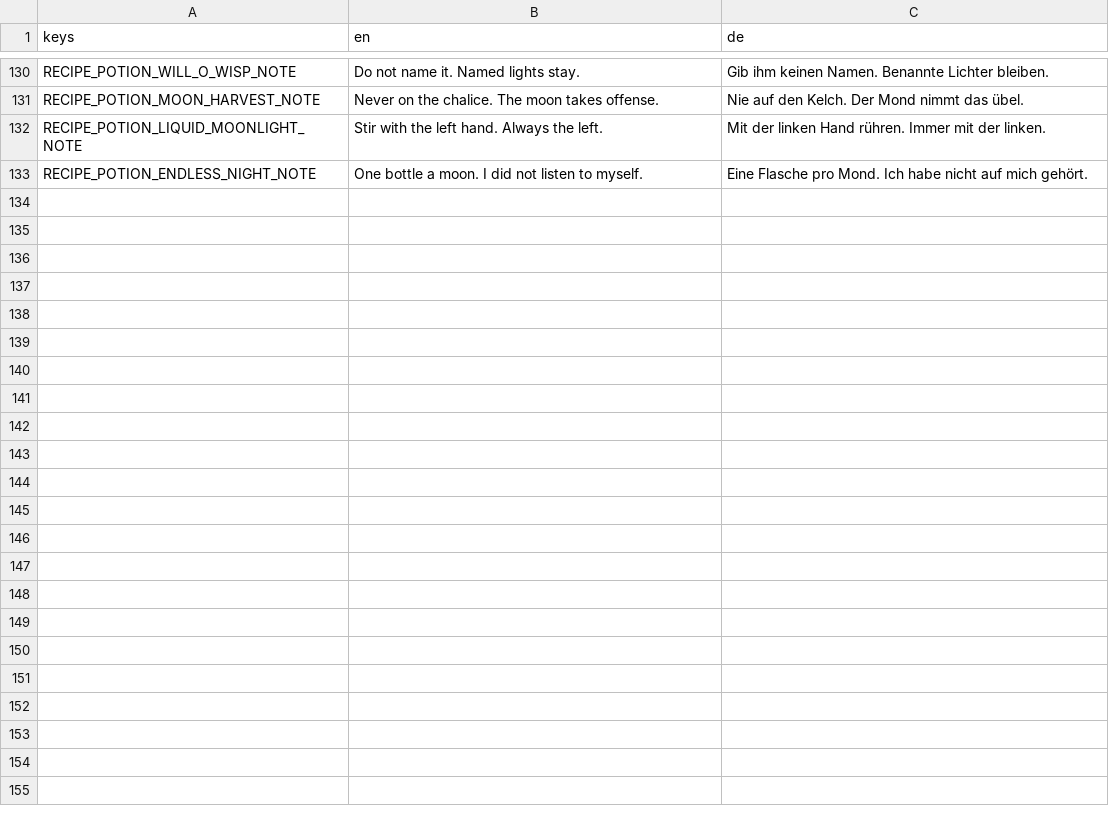
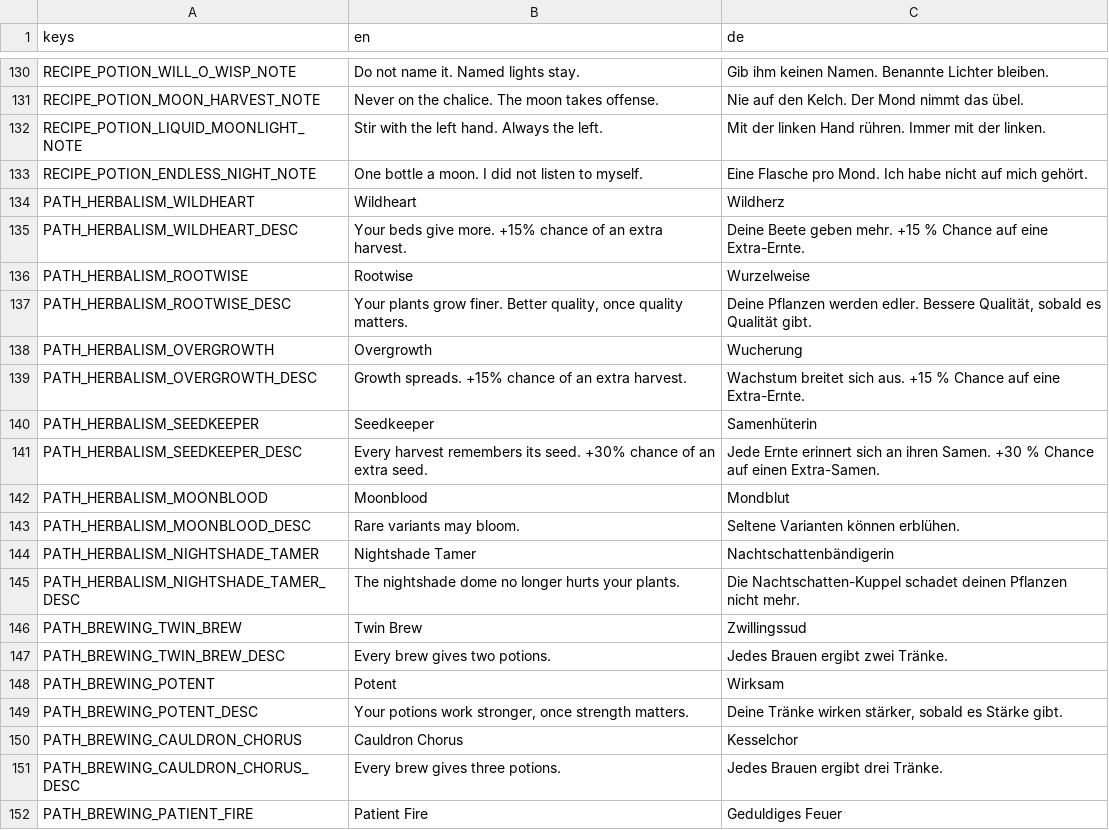
Before and after one commit to robinbrenner11/Witch-game, a CSV file: data/translations/texts.csv, drawn as a sheet; only a part is shown, gaps mark what is left out; the diff covers the shown part only.

```diff
--- a/data/translations/texts.csv
+++ b/data/translations/texts.csv
@@ -141 +141,20 @@ RECIPE_POTION_LIQUID_MOONLIGHT_NOTE,Stir with the left hand. Always the left.,Mi
 RECIPE_POTION_ENDLESS_NIGHT_NOTE,One bottle a moon. I did not listen to myself.,Eine Flasche pro Mond. Ich habe nicht auf mich gehört.
+PATH_HERBALISM_WILDHEART,Wildheart,Wildherz
+PATH_HERBALISM_WILDHEART_DESC,Your beds give more. +15% chance of an extra harvest.,Deine Beete geben mehr. +15 % Chance auf eine Extra-Ernte.
+PATH_HERBALISM_ROOTWISE,Rootwise,Wurzelweise
+PATH_HERBALISM_ROOTWISE_DESC,"Your plants grow finer. Better quality, once quality matters.","Deine Pflanzen werden edler. Bessere Qualität, sobald es Qualität gibt."
+PATH_HERBALISM_OVERGROWTH,Overgrowth,Wucherung
+PATH_HERBALISM_OVERGROWTH_DESC,Growth spreads. +15% chance of an extra harvest.,Wachstum breitet sich aus. +15 % Chance auf eine Extra-Ernte.
+PATH_HERBALISM_SEEDKEEPER,Seedkeeper,Samenhüterin
+PATH_HERBALISM_SEEDKEEPER_DESC,Every harvest remembers its seed. +30% chance of an extra seed.,Jede Ernte erinnert sich an ihren Samen. +30 % Chance auf einen Extra-Samen.
+PATH_HERBALISM_MOONBLOOD,Moonblood,Mondblut
+PATH_HERBALISM_MOONBLOOD_DESC,Rare variants may bloom.,Seltene Varianten können erblühen.
+PATH_HERBALISM_NIGHTSHADE_TAMER,Nightshade Tamer,Nachtschattenbändigerin
+PATH_HERBALISM_NIGHTSHADE_TAMER_DESC,The nightshade dome no longer hurts your plants.,Die Nachtschatten-Kuppel schadet deinen Pflanzen nicht mehr.
+PATH_BREWING_TWIN_BREW,Twin Brew,Zwillingssud
+PATH_BREWING_TWIN_BREW_DESC,Every brew gives two potions.,Jedes Brauen ergibt zwei Tränke.
+PATH_BREWING_POTENT,Potent,Wirksam
+PATH_BREWING_POTENT_DESC,"Your potions work stronger, once strength matters.","Deine Tränke wirken stärker, sobald es Stärke gibt."
+PATH_BREWING_CAULDRON_CHORUS,Cauldron Chorus,Kesselchor
+PATH_BREWING_CAULDRON_CHORUS_DESC,Every brew gives three potions.,Jedes Brauen ergibt drei Tränke.
+PATH_BREWING_PATIENT_FIRE,Patient Fire,Geduldiges Feuer
```
Also changed, not shown: 31 added rows elsewhere in this file, 37 other files.
